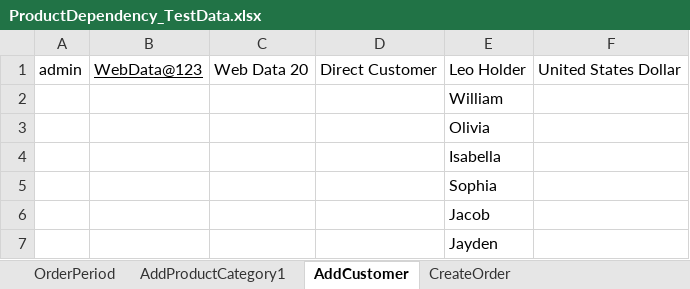
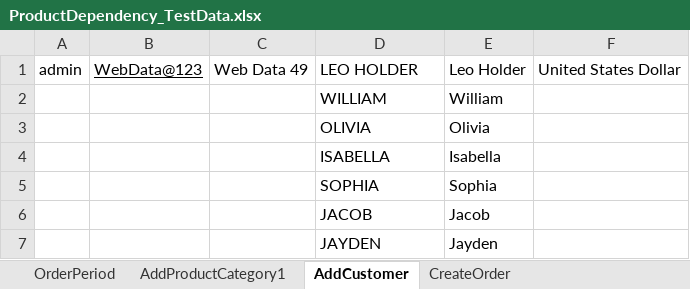
Before and after one commit to indianashu/WDAutomation, an Excel workbook: ProductDependency_TestData.xlsx, sheet AddCustomer, drawn as a sheet; values as stored, in another font and other column widths than the file's, no borders; the diff names each change by its address in the sheet, - before the commit and + after, or states it on an @@ line.

Commit message:
Added Filter for Customer in the Product Dependency Feature

```diff
--- a/ProductDependency_TestData.xlsx (sheet AddCustomer)
+++ b/ProductDependency_TestData.xlsx (sheet AddCustomer)
-C1: Web Data 20
+C1: Web Data 49
-D1: Direct Customer
+D1: LEO HOLDER
-D2: (empty)
+D2: WILLIAM
-D3: (empty)
+D3: OLIVIA
-D4: (empty)
+D4: ISABELLA
-D5: (empty)
+D5: SOPHIA
-D6: (empty)
+D6: JACOB
-D7: (empty)
+D7: JAYDEN
```
Also changed, not shown: sheet OrderPeriod, sheet CreateOrder, sheet AddProductCategory1, 9 other files.
